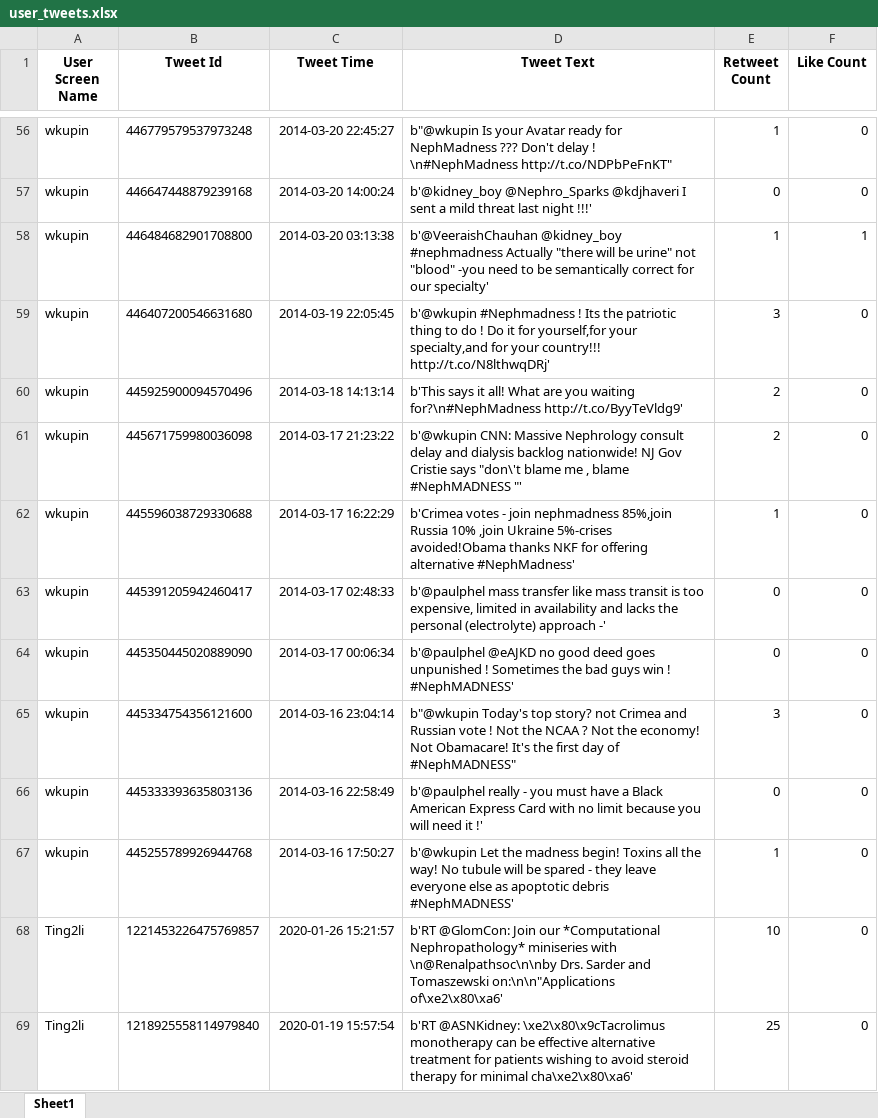
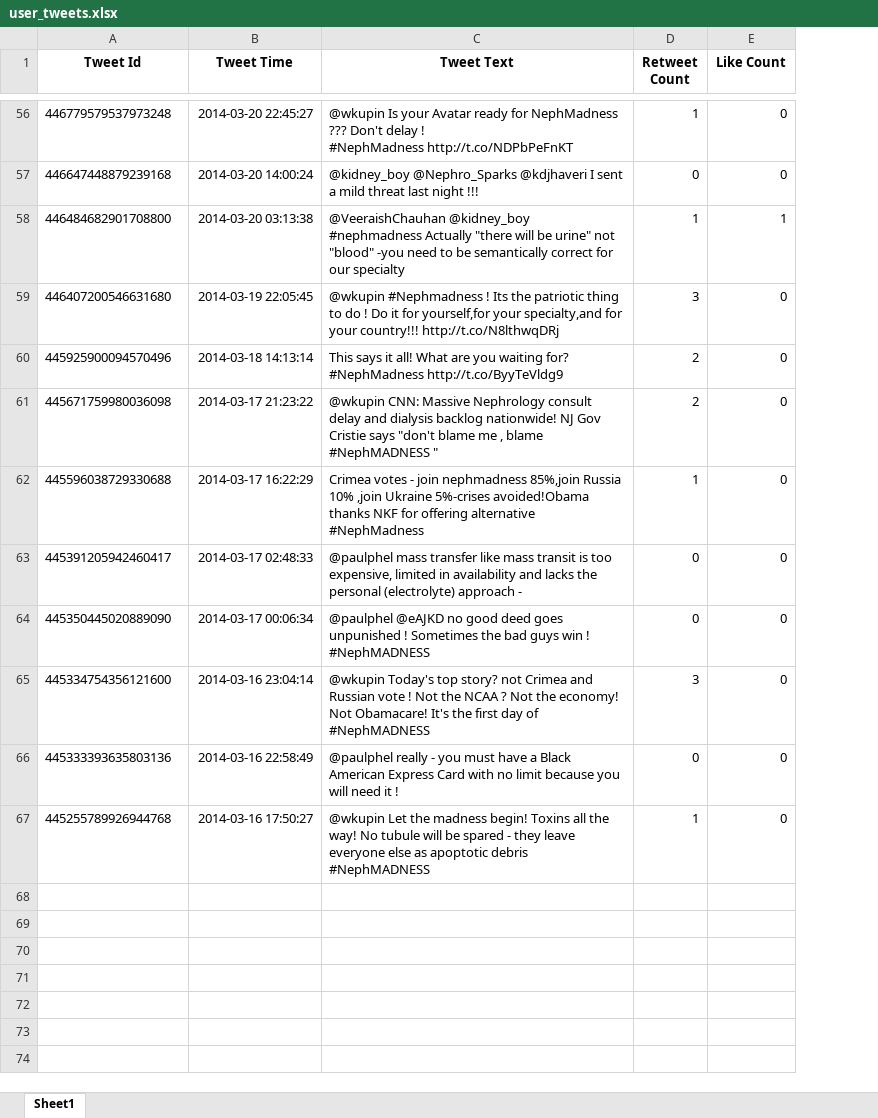
Before and after one commit to adityasurana/DjangoProject, an Excel workbook: uploads/media/twitter/user_tweets.xlsx, sheet Sheet1, drawn as a sheet; only a part is shown, gaps mark what is left out; values as stored, in another font and other column widths than the file's, no borders; removed rows and columns are numbered as before the commit, all else as after; ↵ is a line break in a cell; the diff covers the shown part only; the diff names each change by its address in the sheet, - before the commit and + after, or states it on an @@ line.

Commit message:
last commit

```diff
--- a/uploads/media/twitter/user_tweets.xlsx (sheet Sheet1)
+++ b/uploads/media/twitter/user_tweets.xlsx (sheet Sheet1)
-column A (User Screen Name), rows 56-67: all wkupin
-C56 (Tweet Text): b"@wkupin Is your Avatar ready for NephMadness ??? Don't delay ! \n#NephMadness http://t.co/NDPbPeFnKT"
+C56 (Tweet Text): @wkupin Is your Avatar ready for NephMadness ??? Don't delay ! ↵ #NephMadness http://t.co/NDPbPeFnKT
-C57 (Tweet Text): b'@kidney_boy @Nephro_Sparks @kdjhaveri I sent a mild threat last night !!!'
+C57 (Tweet Text): @kidney_boy @Nephro_Sparks @kdjhaveri I sent a mild threat last night !!!
-C58 (Tweet Text): b'@VeeraishChauhan @kidney_boy #nephmadness Actually "there will be urine" not "blood" -you need to be semantically correct for our specialty'
+C58 (Tweet Text): @VeeraishChauhan @kidney_boy #nephmadness Actually "there will be urine" not "blood" -you need to be semantically correct for our specialty
-C59 (Tweet Text): b'@wkupin #Nephmadness ! Its the patriotic thing to do ! Do it for yourself,for your specialty,and for your country!!! http://t.co/N8lthwqDRj'
+C59 (Tweet Text): @wkupin #Nephmadness ! Its the patriotic thing to do ! Do it for yourself,for your specialty,and for your country!!! http://t.co/N8lthwqDRj
-C60 (Tweet Text): b'This says it all! What are you waiting for?\n#NephMadness http://t.co/ByyTeVldg9'
+C60 (Tweet Text): This says it all! What are you waiting for? ↵ #NephMadness http://t.co/ByyTeVldg9
-C61 (Tweet Text): b'@wkupin CNN: Massive Nephrology consult delay and dialysis backlog nationwide! NJ Gov Cristie says "don\'t blame me , blame #NephMADNESS "'
+C61 (Tweet Text): @wkupin CNN: Massive Nephrology consult delay and dialysis backlog nationwide! NJ Gov Cristie says "don't blame me , blame #NephMADNESS "
-C62 (Tweet Text): b'Crimea votes - join nephmadness 85%,join Russia 10% ,join Ukraine 5%-crises avoided!Obama thanks NKF for offering alternative #NephMadness'
+C62 (Tweet Text): Crimea votes - join nephmadness 85%,join Russia 10% ,join Ukraine 5%-crises avoided!Obama thanks NKF for offering alternative #NephMadness
-C63 (Tweet Text): b'@paulphel mass transfer like mass transit is too expensive, limited in availability and lacks the personal (electrolyte) approach -'
+C63 (Tweet Text): @paulphel mass transfer like mass transit is too expensive, limited in availability and lacks the personal (electrolyte) approach -
-C64 (Tweet Text): b'@paulphel @eAJKD no good deed goes unpunished ! Sometimes the bad guys win ! #NephMADNESS'
+C64 (Tweet Text): @paulphel @eAJKD no good deed goes unpunished ! Sometimes the bad guys win ! #NephMADNESS
-C65 (Tweet Text): b"@wkupin Today's top story? not Crimea and Russian vote ! Not the NCAA ? Not the economy! Not Obamacare! It's the first day of #NephMADNESS"
+C65 (Tweet Text): @wkupin Today's top story? not Crimea and Russian vote ! Not the NCAA ? Not the economy! Not Obamacare! It's the first day of #NephMADNESS
-C66 (Tweet Text): b'@paulphel really - you must have a Black American Express Card with no limit because you will need it !'
+C66 (Tweet Text): @paulphel really - you must have a Black American Express Card with no limit because you will need it !
-C67 (Tweet Text): b'@wkupin Let the madness begin! Toxins all the way! No tubule will be spared - they leave everyone else as apoptotic debris #NephMADNESS'
+C67 (Tweet Text): @wkupin Let the madness begin! Toxins all the way! No tubule will be spared - they leave everyone else as apoptotic debris #NephMADNESS
-row 68: Ting2li | 1221453226475769857 | 2020-01-26 15:21:57 | b'RT @GlomCon: Join our *Computational Nephropathology* miniseries with \n@Renalpathsoc\n\nby Drs. Sarder and Tomaszewski on:\n\n"Applications of\xe2\x80\xa6' | 10 | 0
-row 69: Ting2li | 1218925558114979840 | 2020-01-19 15:57:54 | b'RT @ASNKidney: \xe2\x80\x9cTacrolimus monotherapy can be effective alternative treatment for patients wishing to avoid steroid therapy for minimal cha\xe2\x80\xa6' | 25 | 0
```
Also changed, not shown: 63 removed rows and 54 edited cells elsewhere in this sheet, 16 other files.
